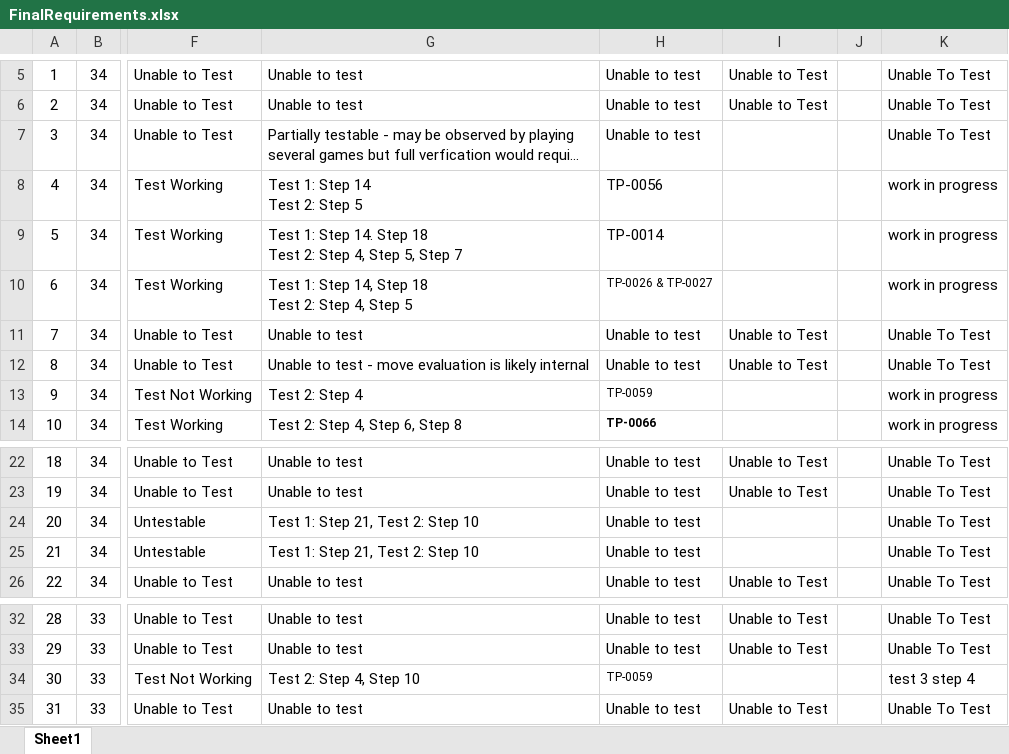
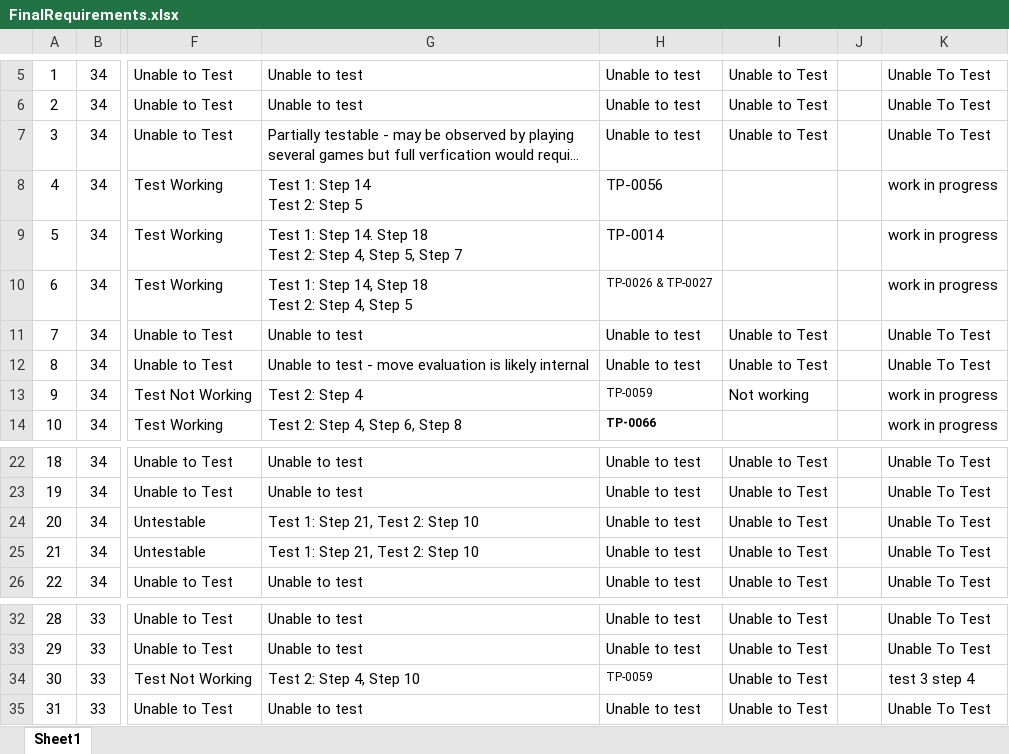
Before and after one commit to utastudents/cse3310-sp25-002, an Excel workbook: FinalRequirements.xlsx, sheet Sheet1, drawn as a sheet; only a part is shown, gaps mark what is left out; long unchanged cells end in …; values as stored, in another font and other column widths than the file's, no borders; the diff names each change by its address in the sheet, - before the commit and + after, or states it on an @@ line.

Commit message:
Update FinalRequirements.xlsx

```diff
--- a/FinalRequirements.xlsx (sheet Sheet1)
+++ b/FinalRequirements.xlsx (sheet Sheet1)
-I7: (empty)
+I7: Unable to Test
-I13: (empty)
+I13: Not working
-I24:I25: (empty)
+I24:I25: Unable to Test
-I34: (empty)
+I34: Unable to Test
```
